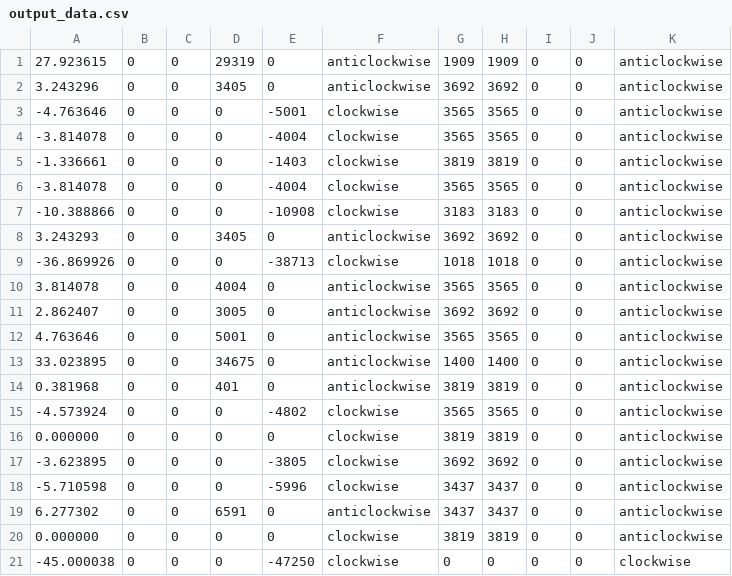
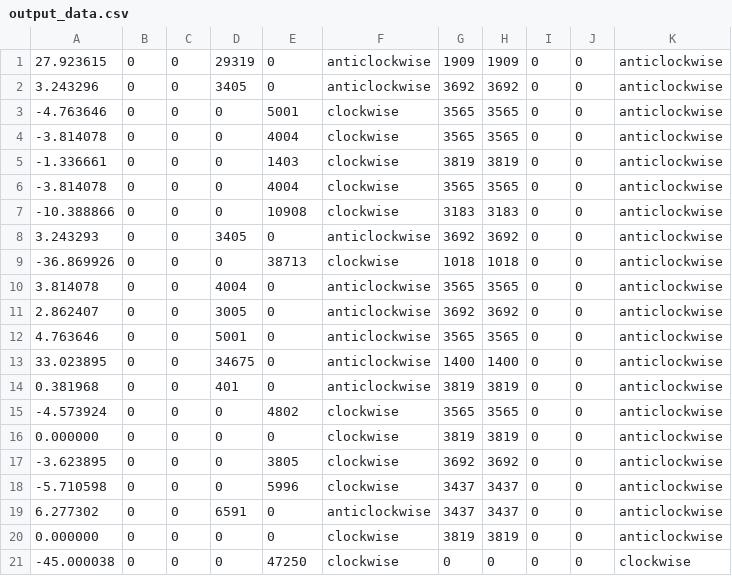
Before and after one commit to Sarat-Raj/Aligning-ROBOT, a CSV file: output_data.csv, drawn as a sheet.

```diff
--- a/output_data.csv
+++ b/output_data.csv
@@ -2,9 +2,9 @@
 3.243296,0,0,3405,0,anticlockwise,3692,3692,0,0,anticlockwise
--4.763646,0,0,0,-5001,clockwise,3565,3565,0,0,anticlockwise
--3.814078,0,0,0,-4004,clockwise,3565,3565,0,0,anticlockwise
--1.336661,0,0,0,-1403,clockwise,3819,3819,0,0,anticlockwise
--3.814078,0,0,0,-4004,clockwise,3565,3565,0,0,anticlockwise
--10.388866,0,0,0,-10908,clockwise,3183,3183,0,0,anticlockwise
+-4.763646,0,0,0,5001,clockwise,3565,3565,0,0,anticlockwise
+-3.814078,0,0,0,4004,clockwise,3565,3565,0,0,anticlockwise
+-1.336661,0,0,0,1403,clockwise,3819,3819,0,0,anticlockwise
+-3.814078,0,0,0,4004,clockwise,3565,3565,0,0,anticlockwise
+-10.388866,0,0,0,10908,clockwise,3183,3183,0,0,anticlockwise
 3.243293,0,0,3405,0,anticlockwise,3692,3692,0,0,anticlockwise
--36.869926,0,0,0,-38713,clockwise,1018,1018,0,0,anticlockwise
+-36.869926,0,0,0,38713,clockwise,1018,1018,0,0,anticlockwise
 3.814078,0,0,4004,0,anticlockwise,3565,3565,0,0,anticlockwise
@@ -14,8 +14,8 @@
 0.381968,0,0,401,0,anticlockwise,3819,3819,0,0,anticlockwise
--4.573924,0,0,0,-4802,clockwise,3565,3565,0,0,anticlockwise
+-4.573924,0,0,0,4802,clockwise,3565,3565,0,0,anticlockwise
 0.000000,0,0,0,0,clockwise,3819,3819,0,0,anticlockwise
--3.623895,0,0,0,-3805,clockwise,3692,3692,0,0,anticlockwise
--5.710598,0,0,0,-5996,clockwise,3437,3437,0,0,anticlockwise
+-3.623895,0,0,0,3805,clockwise,3692,3692,0,0,anticlockwise
+-5.710598,0,0,0,5996,clockwise,3437,3437,0,0,anticlockwise
 6.277302,0,0,6591,0,anticlockwise,3437,3437,0,0,anticlockwise
 0.000000,0,0,0,0,clockwise,3819,3819,0,0,anticlockwise
--45.000038,0,0,0,-47250,clockwise,0,0,0,0,clockwise
+-45.000038,0,0,0,47250,clockwise,0,0,0,0,clockwise
```
Also changed, not shown: 1 other file.
